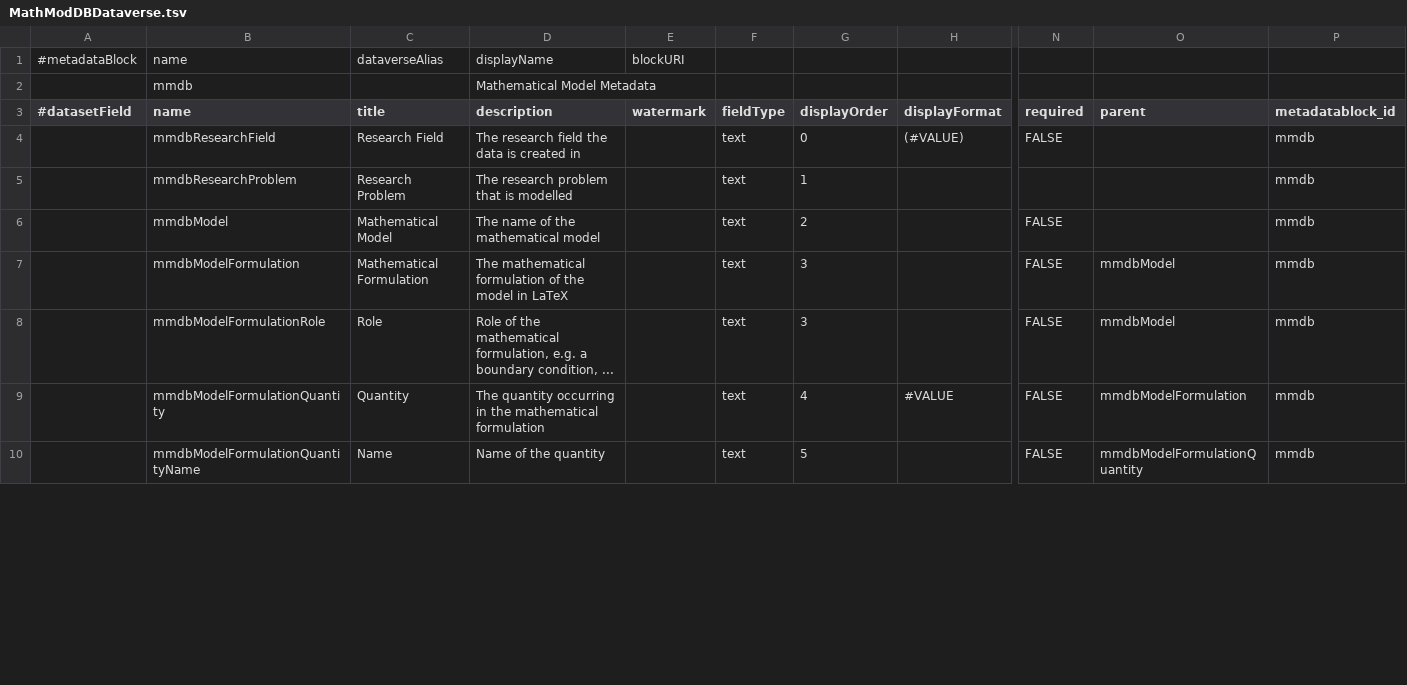
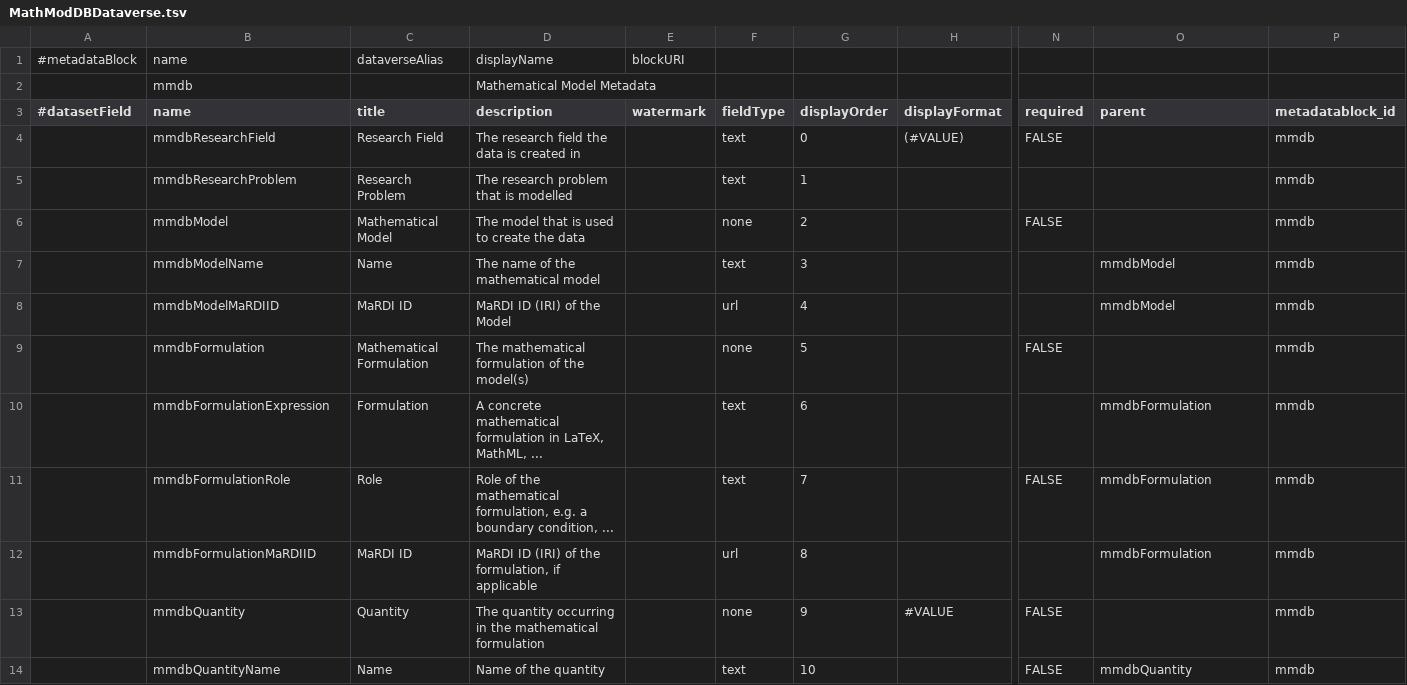
Before and after one commit to bjschembera/darus-metadata-blocks, a TSV file: MathModDBDataverse.tsv, drawn as a sheet; only a part is shown, gaps mark what is left out; addresses are those after the commit; rows hold the shown columns only; the diff covers the shown part only; the diff names each change by its address in the sheet, - before the commit and + after, or states it on an @@ line.

Commit message:
Zwischenstand

```diff
--- a/MathModDBDataverse.tsv
+++ b/MathModDBDataverse.tsv
-D6 (description): The name of the mathematical model
+D6 (description): The model that is used to create the data
-F6 (fieldType): text
+F6 (fieldType): none
+row 7:  | mmdbModelName | Name | The name of the mathematical model |  | text | 3 |  |  | mmdbModel | mmdb
+row 8:  | mmdbModelMaRDIID | MaRDI ID | MaRDI ID (IRI) of the Model |  | url | 4 |  |  | mmdbModel | mmdb
-B9 (name): mmdbModelFormulation
+B9 (name): mmdbFormulation
-D9 (description): …of the model in LaTeX
+D9 (description): …of the model(s)
-F9 (fieldType): text
+F9 (fieldType): none
-G9 (displayOrder): 3
+G9 (displayOrder): 5
-O9 (parent): mmdbModel
+O9 (parent): (empty)
+row 10:  | mmdbFormulationExpression | Formulation | A concrete mathematical formulation in LaTeX, MathML, ... |  | text | 6 |  |  | mmdbFormulation | mmdb
-B11 (name): mmdbModelFormulationRole
+B11 (name): mmdbFormulationRole
-G11 (displayOrder): 3
+G11 (displayOrder): 7
-O11 (parent): mmdbModel
+O11 (parent): mmdbFormulation
+row 12:  | mmdbFormulationMaRDIID | MaRDI ID | MaRDI ID (IRI) of the formulation, if applicable |  | url | 8 |  |  | mmdbFormulation | mmdb
-B13 (name): mmdbModelFormulationQuantity
+B13 (name): mmdbQuantity
-F13 (fieldType): text
+F13 (fieldType): none
-G13 (displayOrder): 4
+G13 (displayOrder): 9
-O13 (parent): mmdbModelFormulation
+O13 (parent): (empty)
-B14 (name): mmdbModelFormulationQuantityName
+B14 (name): mmdbQuantityName
-G14 (displayOrder): 5
+G14 (displayOrder): 10
-O14 (parent): mmdbModelFormulationQuantity
+O14 (parent): mmdbQuantity
```
Also changed, not shown: 11 added rows, 26 removed rows and 10 edited cells elsewhere in this file.
